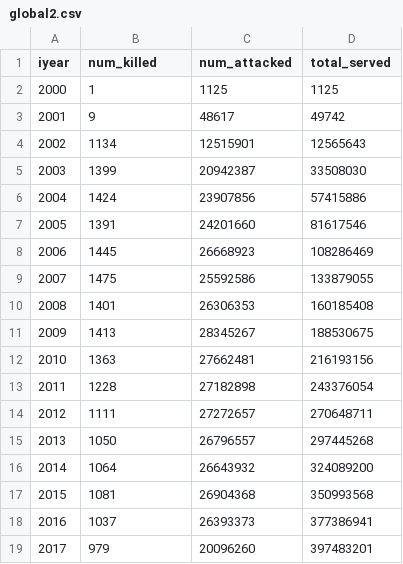
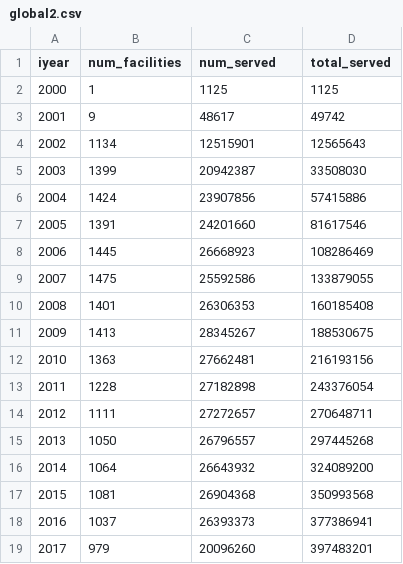
Before and after one commit to tybell/Map, a CSV file: docs/prototype/global2.csv, drawn as a sheet.

Commit message:
update global

```diff
--- a/docs/prototype/global2.csv
+++ b/docs/prototype/global2.csv
@@ -1,2 +1,2 @@
-iyear,num_killed,num_attacked,total_served
+iyear,num_facilities,num_served,total_served
 2000,1,1125,1125
```
Also changed, not shown: 3 other files.
